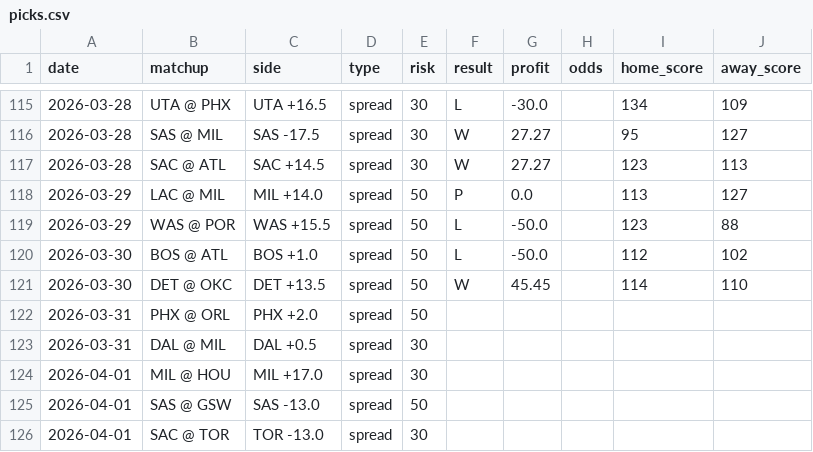
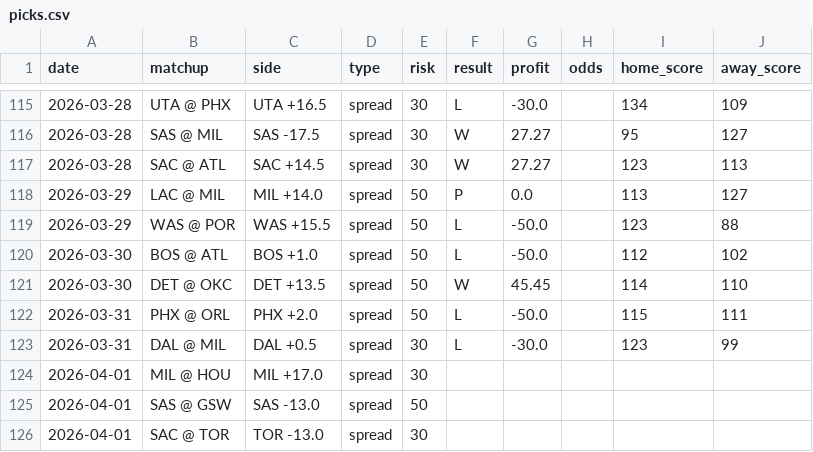
Before and after one commit to jack-more/nbasim, a CSV file: data/picks.csv, drawn as a sheet; only a part is shown, gaps mark what is left out.

```diff
--- a/data/picks.csv
+++ b/data/picks.csv
@@ -121,4 +121,4 @@ date,matchup,side,type,risk,result,profit,odds,home_score,away_score
 2026-03-30,DET @ OKC,DET +13.5,spread,50,W,45.45,,114,110
-2026-03-31,PHX @ ORL,PHX +2.0,spread,50,,,,,
-2026-03-31,DAL @ MIL,DAL +0.5,spread,30,,,,,
+2026-03-31,PHX @ ORL,PHX +2.0,spread,50,L,-50.0,,115,111
+2026-03-31,DAL @ MIL,DAL +0.5,spread,30,L,-30.0,,123,99
 2026-04-01,MIL @ HOU,MIL +17.0,spread,30,,,,,
```
Also changed, not shown: 1 other file.
